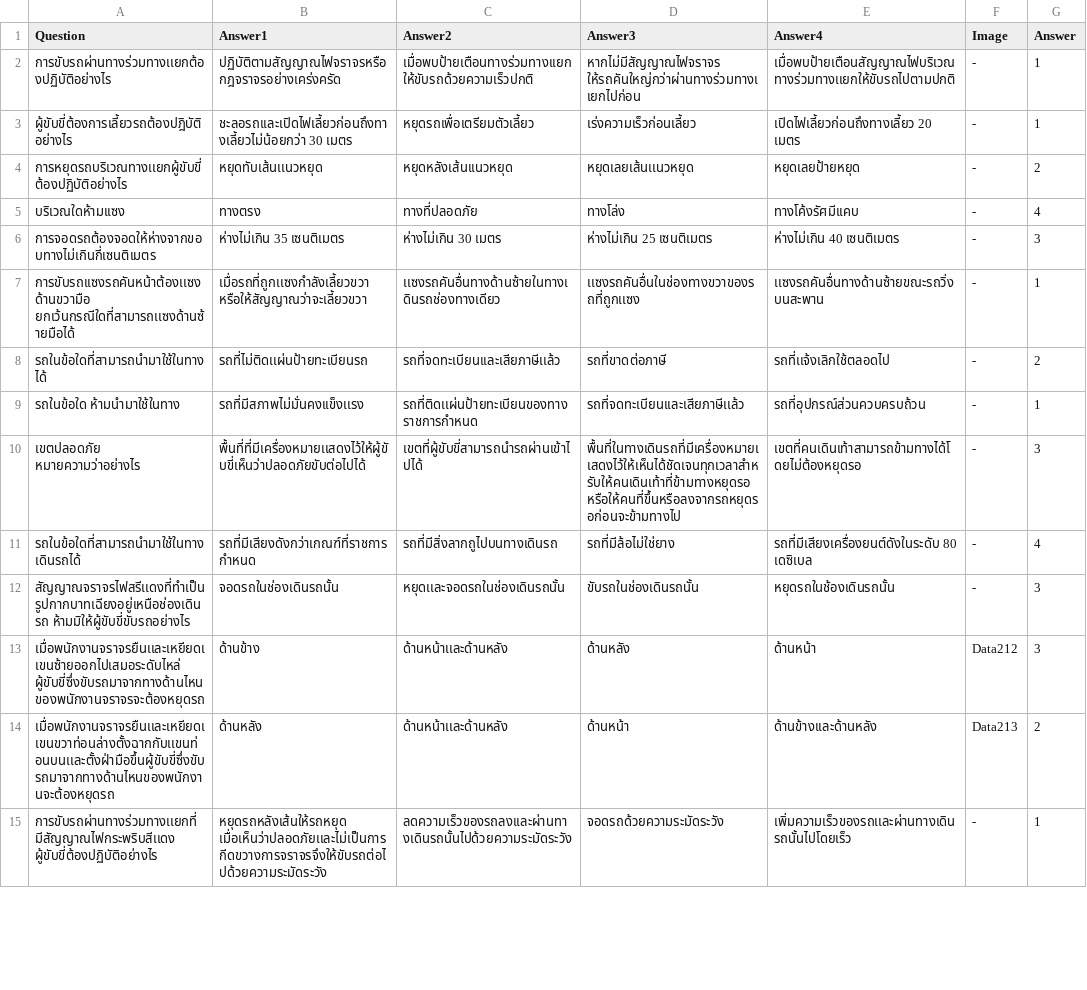
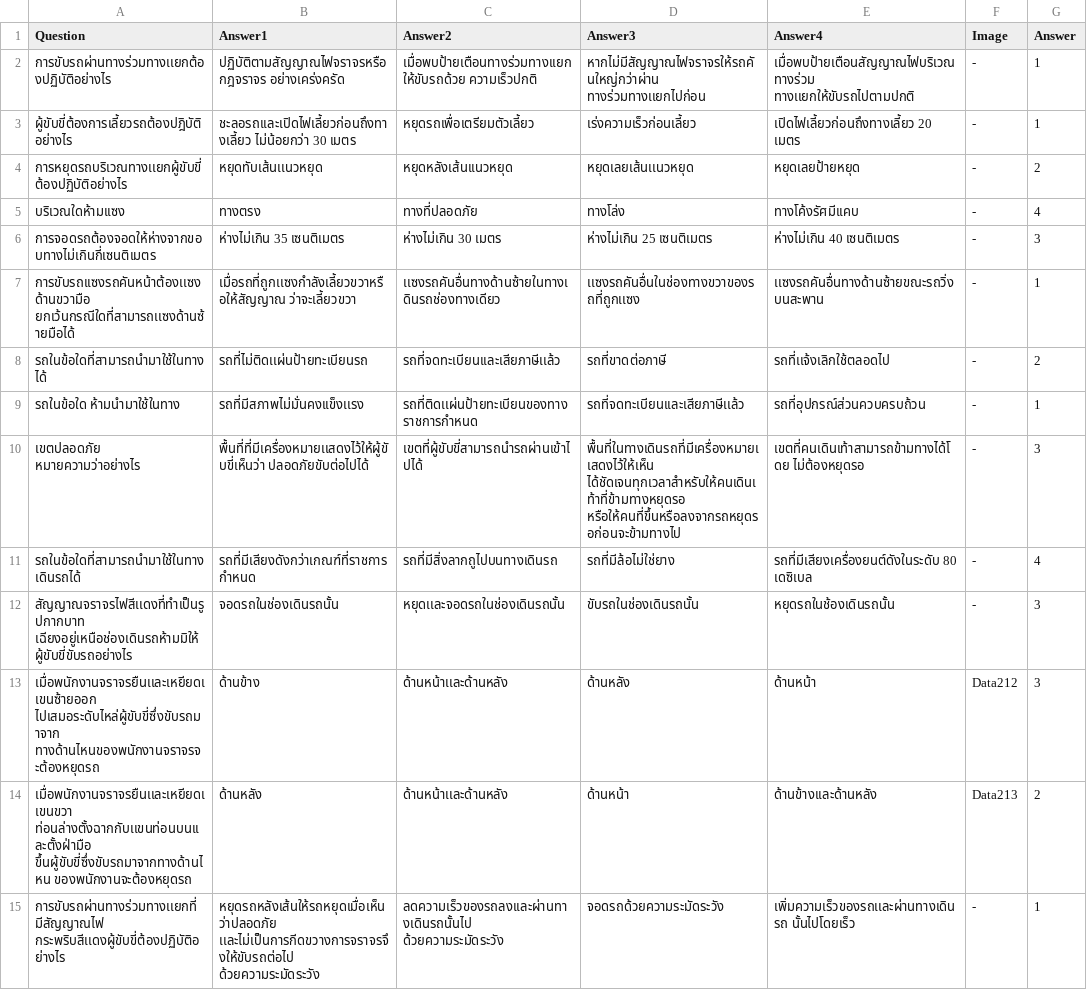
Before and after one commit to kittipannn/FoodDeliveryProject, a CSV file: Assets/Resources/Data/CSV/Data2.csv, drawn as a sheet; only a part is shown; the diff covers the shown part only.

```diff
--- a/Assets/Resources/Data/CSV/Data2.csv
+++ b/Assets/Resources/Data/CSV/Data2.csv
@@ -1,4 +1,4 @@
 Question,Answer1,Answer2,Answer3,Answer4,Image,Answer
-การขับรถผ่านทางร่วมทางเเยกต้องปฏิบัติอย่างไร,ปฏิบัติตามสัญญาณไฟจราจรหรือกฎจราจรอย่างเคร่งครัด,เมื่อพบป้ายเตือนทางร่วมทางเเยกให้ขับรถด้วยความเร็วปกติ,หากไม่มีสัญญาณไฟจราจร ให้รถคันใหญ่กว่าผ่านทางร่วมทางเเยกไปก่อน,เมื่อพบป้ายเตือนสัญญาณไฟบริเวณทางร่วมทางเเยกให้ขับรถไปตามปกติ,-,1
-ผู้ขับขี่ต้องการเลี้ยวรถต้องปฎิบัติอย่างไร,ชะลอรถเเละเปิดไฟเลี้ยวก่อนถึงทางเลี้ยวไม่น้อยกว่า 30 เมตร,หยุดรถเพื่อเตรียมตัวเลี้ยว,เร่งความเร็วก่อนเลี้ยว,เปิดไฟเลี้ยวก่อนถึงทางเลี้ยว 20 เมตร,-,1
+การขับรถผ่านทางร่วมทางเเยกต้องปฏิบัติอย่างไร,ปฏิบัติตามสัญญาณไฟจราจรหรือกฎจราจร อย่างเคร่งครัด,เมื่อพบป้ายเตือนทางร่วมทางเเยกให้ขับรถด้วย ความเร็วปกติ,หากไม่มีสัญญาณไฟจราจรให้รถคันใหญ่กว่าผ่าน ทางร่วมทางเเยกไปก่อน,เมื่อพบป้ายเตือนสัญญาณไฟบริเวณทางร่วม ทางเเยกให้ขับรถไปตามปกติ,-,1
+ผู้ขับขี่ต้องการเลี้ยวรถต้องปฎิบัติอย่างไร,ชะลอรถเเละเปิดไฟเลี้ยวก่อนถึงทางเลี้ยว ไม่น้อยกว่า 30 เมตร,หยุดรถเพื่อเตรียมตัวเลี้ยว,เร่งความเร็วก่อนเลี้ยว,เปิดไฟเลี้ยวก่อนถึงทางเลี้ยว 20 เมตร,-,1
 การหยุดรถบริเวณทางเเยกผู้ขับขี่ต้องปฏิบัติอย่างไร,หยุดทับเส้นเเนวหยุด,หยุดหลังเส้นเเนวหยุด,หยุดเลยเส้นเเนวหยุด,หยุดเลยป้ายหยุด,-,2
@@ -6,10 +6,10 @@
 การจอดรถต้องจอดให้ห่างจากขอบทางไม่เกินกี่เซนติเมตร,ห่างไม่เกิน 35 เซนติเมตร,ห่างไม่เกิน 30 เมตร,ห่างไม่เกิน 25 เซนติเมตร,ห่างไม่เกิน 40 เซนติเมตร,-,3
-การขับรถเเซงรถคันหน้าต้องเเซงด้านขวามือ ยกเว้นกรณีใดที่สามารถเเซงด้านซ้ายมือได้,เมื่อรถที่ถูกเเซงกำลังเลี้ยวขวา หรือให้สัญญาณว่าจะเลี้ยวขวา,เเซงรถคันอื่นทางด้านซ้ายในทางเดินรถช่องทางเดียว,เเซงรถคันอื่นในช่องทางขวาของรถที่ถูกเเซง,เเซงรถคันอื่นทางด้านซ้ายขณะรถวิ่งบนสะพาน,-,1
+การขับรถเเซงรถคันหน้าต้องเเซงด้านขวามือ ยกเว้นกรณีใดที่สามารถเเซงด้านซ้ายมือได้,เมื่อรถที่ถูกเเซงกำลังเลี้ยวขวาหรือให้สัญญาณ ว่าจะเลี้ยวขวา,เเซงรถคันอื่นทางด้านซ้ายในทางเดินรถช่องทางเดียว,เเซงรถคันอื่นในช่องทางขวาของรถที่ถูกเเซง,เเซงรถคันอื่นทางด้านซ้ายขณะรถวิ่งบนสะพาน,-,1
 รถในข้อใดที่สามารถนำมาใช้ในทางได้,รถที่ไม่ติดเเผ่นป้ายทะเบียนรถ,รถที่จดทะเบียนเเละเสียภาษีเเล้ว,รถที่ขาดต่อภาษี,รถที่เเจ้งเลิกใช้ตลอดไป,-,2
 รถในข้อใด ห้ามนำมาใช้ในทาง,รถที่มีสภาพไม่มั่นคงเเข็งเเรง,รถที่ติดเเผ่นป้ายทะเบียนของทางราชการกำหนด,รถที่จดทะเบียนเเละเสียภาษีเเล้ว,รถที่อุปกรณ์ส่วนควบครบถ้วน,-,1
-เขตปลอดภัย หมายความว่าอย่างไร,พื้นที่ที่มีเครื่องหมายเเสดงไว้ให้ผู้ขับขี่เห็นว่าปลอดภัยขับต่อไปได้,เขตที่ผู้ขับขี่สามารถนำรถผ่านเข้าไปได้,พื้นที่ในทางเดินรถที่มีเครื่องหมายเเสดงไว้ให้เห็นได้ชัดเจนทุกเวลาสำหรับให้คนเดินเท้าที่ข้ามทางหยุดรอ หรือให้คนที่ขึ้นหรือลงจากรถหยุดรอก่อนจะข้ามทางไป,เขตที่คนเดินเท้าสามารถข้ามทางได้โดยไม่ต้องหยุดรอ,-,3
+เขตปลอดภัย หมายความว่าอย่างไร,พื้นที่ที่มีเครื่องหมายเเสดงไว้ให้ผู้ขับขี่เห็นว่า ปลอดภัยขับต่อไปได้,เขตที่ผู้ขับขี่สามารถนำรถผ่านเข้าไปได้,พื้นที่ในทางเดินรถที่มีเครื่องหมายเเสดงไว้ให้เห็น ได้ชัดเจนทุกเวลาสำหรับให้คนเดินเท้าที่ข้ามทางหยุดรอ หรือให้คนที่ขึ้นหรือลงจากรถหยุดรอก่อนจะข้ามทางไป,เขตที่คนเดินเท้าสามารถข้ามทางได้โดย ไม่ต้องหยุดรอ,-,3
 รถในข้อใดที่สามารถนำมาใช้ในทางเดินรถได้,รถที่มีเสียงดังกว่าเกณฑ์ที่ราชการกำหนด,รถที่มีสิ่งลากถูไปบนทางเดินรถ,รถที่มีล้อไม่ใช่ยาง,รถที่มีเสียงเครื่องยนต์ดังในระดับ 80 เดซิเบล,-,4
-สัญญาณจราจรไฟสรีเเดงที่ทำเป็นรูปกากบาทเฉียงอยู่เหนือช่องเดินรถ ห้ามมิให้ผู้ขับขี่ขับรถอย่างไร,จอดรถในช่องเดินรถนั้น,หยุดเเละจอดรถในช่องเดินรถนั้น,ขับรถในช่องเดินรถนั้น,หยุดรถในช้องเดินรถนั้น,-,3
-เมื่อพนักงานจราจรยืนเเละเหยียดเเขนซ้ายออกไปเสมอระดับไหล่ ผู้ขับขี่ซึ่งขับรถมาจากทางด้านไหนของพนักงานจราจรจะต้องหยุดรถ,ด้านข้าง,ด้านหน้าเเละด้านหลัง,ด้านหลัง,ด้านหน้า,Data212,3
-เมื่อพนักงานจราจรยืนเเละเหยียดเเขนขวาท่อนล่างตั้งฉากกับเเขนท่อนบนเเละตั้งฝ่ามือขึ้นผู้ขับขี่ซึ่งขับรถมาจากทางด้านไหนของพนักงานจะต้องหยุดรถ,ด้านหลัง,ด้านหน้าเเละด้านหลัง,ด้านหน้า,ด้านข้างเเละด้านหลัง,Data213,2
-การขับรถผ่านทางร่วมทางเเยกที่มีสัญญาณไฟกระพริบสีเเดง ผู้ขับขี่ต้องปฏิบัติอย่างไร ,หยุดรถหลังเส้นให้รถหยุด เมื่อเห็นว่าปลอดภัยเเละไม่เป็นการกีดขวางการจราจรจึงให้ขับรถต่อไปด้วยความระมัดระวัง,ลดความเร็วของรถลงเเละผ่านทางเดินรถนั้นไปด้วยความระมัดระวัง,จอดรถด้วยความระมัดระวัง,เพิ่มความเร็วของรถเเละผ่านทางเดินรถนั้นไปโดยเร็ว,-,1
+สัญญาณจราจรไฟสีเเดงที่ทำเป็นรูปกากบาท เฉียงอยู่เหนือช่องเดินรถห้ามมิให้ผู้ขับขี่ขับรถอย่างไร,จอดรถในช่องเดินรถนั้น,หยุดเเละจอดรถในช่องเดินรถนั้น,ขับรถในช่องเดินรถนั้น,หยุดรถในช้องเดินรถนั้น,-,3
+เมื่อพนักงานจราจรยืนเเละเหยียดเเขนซ้ายออก ไปเสมอระดับไหล่ผู้ขับขี่ซึ่งขับรถมาจาก ทางด้านไหนของพนักงานจราจรจะต้องหยุดรถ,ด้านข้าง,ด้านหน้าเเละด้านหลัง,ด้านหลัง,ด้านหน้า,Data212,3
+เมื่อพนักงานจราจรยืนเเละเหยียดเเขนขวา ท่อนล่างตั้งฉากกับเเขนท่อนบนเเละตั้งฝ่ามือ ขึ้นผู้ขับขี่ซึ่งขับรถมาจากทางด้านไหน ของพนักงานจะต้องหยุดรถ,ด้านหลัง,ด้านหน้าเเละด้านหลัง,ด้านหน้า,ด้านข้างเเละด้านหลัง,Data213,2
+การขับรถผ่านทางร่วมทางเเยกที่มีสัญญาณไฟ กระพริบสีเเดงผู้ขับขี่ต้องปฏิบัติอย่างไร ,หยุดรถหลังเส้นให้รถหยุดเมื่อเห็นว่าปลอดภัย เเละไม่เป็นการกีดขวางการจราจรจึงให้ขับรถต่อไป ด้วยความระมัดระวัง,ลดความเร็วของรถลงเเละผ่านทางเดินรถนั้นไป ด้วยความระมัดระวัง,จอดรถด้วยความระมัดระวัง,เพิ่มความเร็วของรถเเละผ่านทางเดินรถ นั้นไปโดยเร็ว,-,1
```
Also changed, not shown: 15 edited cells elsewhere in this file, Assets/Resources/Data/CSV/Data1.csv, Assets/Resources/Data/CSV/Data4.csv, 11 other files.
